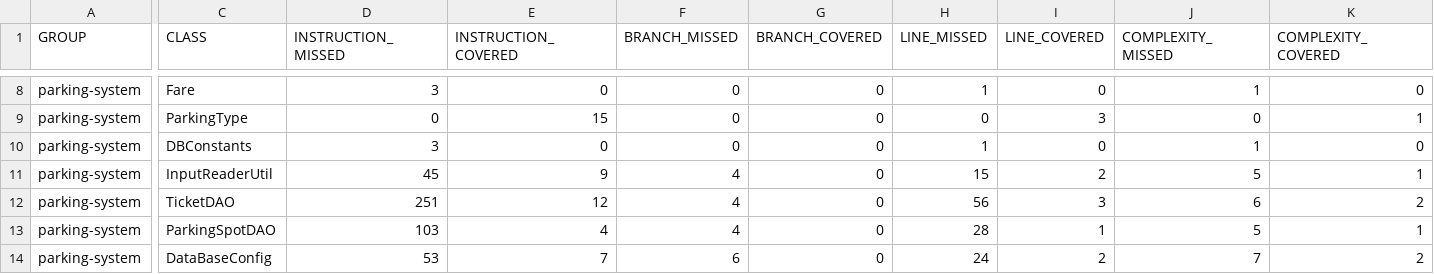
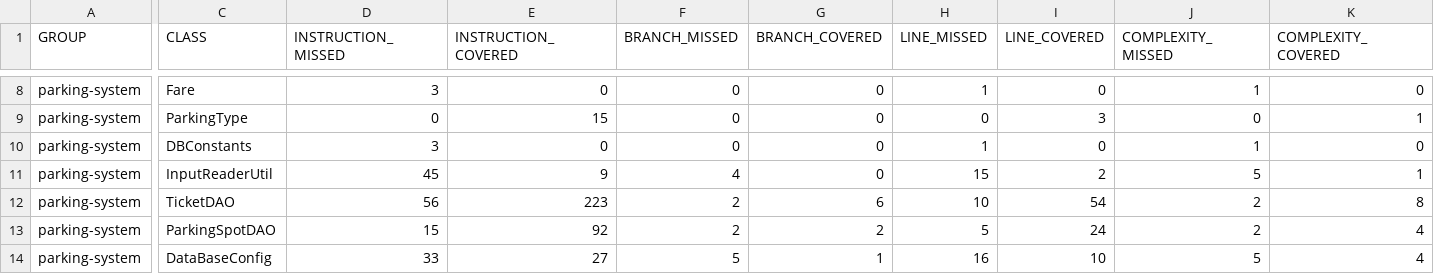
Before and after one commit to ZZAREV001/parkingsystem, a CSV file: target/site/jacoco/jacoco.csv, drawn as a sheet; only a part is shown, gaps mark what is left out; the diff covers the shown part only; the diff names each change by its address in the sheet, - before the commit and + after, or states it on an @@ line.

```diff
--- a/target/site/jacoco/jacoco.csv
+++ b/target/site/jacoco/jacoco.csv
-D12 (INSTRUCTION_MISSED): 251
+D12 (INSTRUCTION_MISSED): 56
-E12 (INSTRUCTION_COVERED): 12
+E12 (INSTRUCTION_COVERED): 223
-F12:F13 (BRANCH_MISSED): 4
+F12:F13 (BRANCH_MISSED): 2
-G12 (BRANCH_COVERED): 0
+G12 (BRANCH_COVERED): 6
-H12 (LINE_MISSED): 56
+H12 (LINE_MISSED): 10
-I12 (LINE_COVERED): 3
+I12 (LINE_COVERED): 54
-J12 (COMPLEXITY_MISSED): 6
+J12 (COMPLEXITY_MISSED): 2
-K12 (COMPLEXITY_COVERED): 2
+K12 (COMPLEXITY_COVERED): 8
-D13 (INSTRUCTION_MISSED): 103
+D13 (INSTRUCTION_MISSED): 15
-E13 (INSTRUCTION_COVERED): 4
+E13 (INSTRUCTION_COVERED): 92
-G13 (BRANCH_COVERED): 0
+G13 (BRANCH_COVERED): 2
-H13 (LINE_MISSED): 28
+H13 (LINE_MISSED): 5
-I13 (LINE_COVERED): 1
+I13 (LINE_COVERED): 24
-J13 (COMPLEXITY_MISSED): 5
+J13 (COMPLEXITY_MISSED): 2
-K13 (COMPLEXITY_COVERED): 1
+K13 (COMPLEXITY_COVERED): 4
-D14 (INSTRUCTION_MISSED): 53
+D14 (INSTRUCTION_MISSED): 33
-E14 (INSTRUCTION_COVERED): 7
+E14 (INSTRUCTION_COVERED): 27
-F14 (BRANCH_MISSED): 6
+F14 (BRANCH_MISSED): 5
-G14 (BRANCH_COVERED): 0
+G14 (BRANCH_COVERED): 1
-H14 (LINE_MISSED): 24
+H14 (LINE_MISSED): 16
-I14 (LINE_COVERED): 2
+I14 (LINE_COVERED): 10
-J14 (COMPLEXITY_MISSED): 7
+J14 (COMPLEXITY_MISSED): 5
-K14 (COMPLEXITY_COVERED): 2
+K14 (COMPLEXITY_COVERED): 4
```
Also changed, not shown: 36 edited cells elsewhere in this file, 45 other files.
